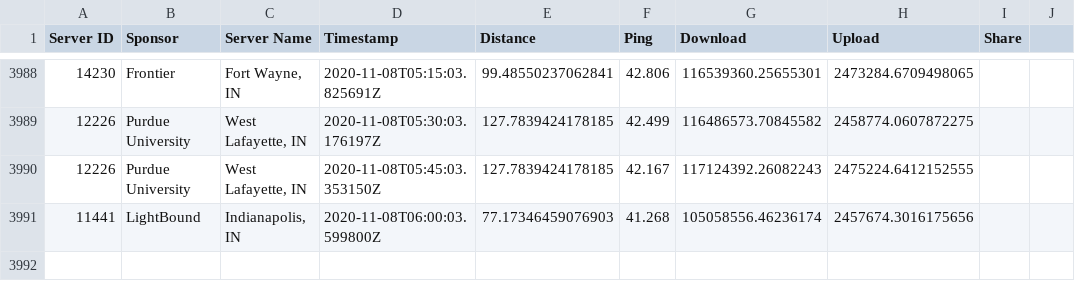
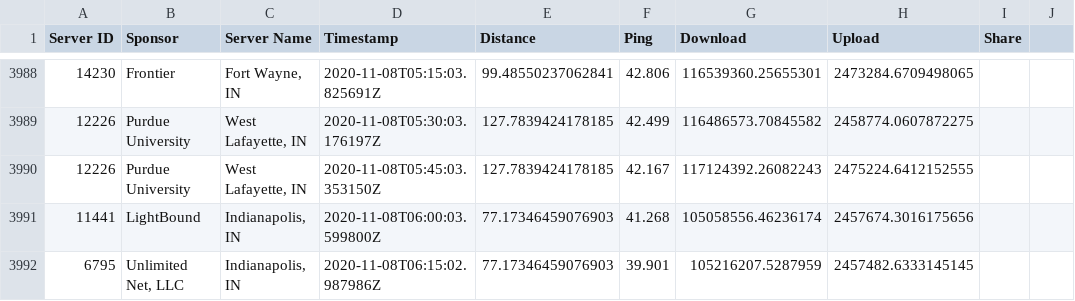
Before and after one commit to guidoism/network_monitor, a CSV file: speed.csv, drawn as a sheet; only a part is shown, gaps mark what is left out; the diff names each change by its address in the sheet, - before the commit and + after, or states it on an @@ line.

Commit message:
Automatic run

```diff
--- a/speed.csv
+++ b/speed.csv
+row 3992: 6795 | Unlimited Net, LLC | Indianapolis, IN | 2020-11-08T06:15:02.987986Z | 77.17346459076903 | 39.901 | 105216207.5287959 | 2457482.6333145145
```
